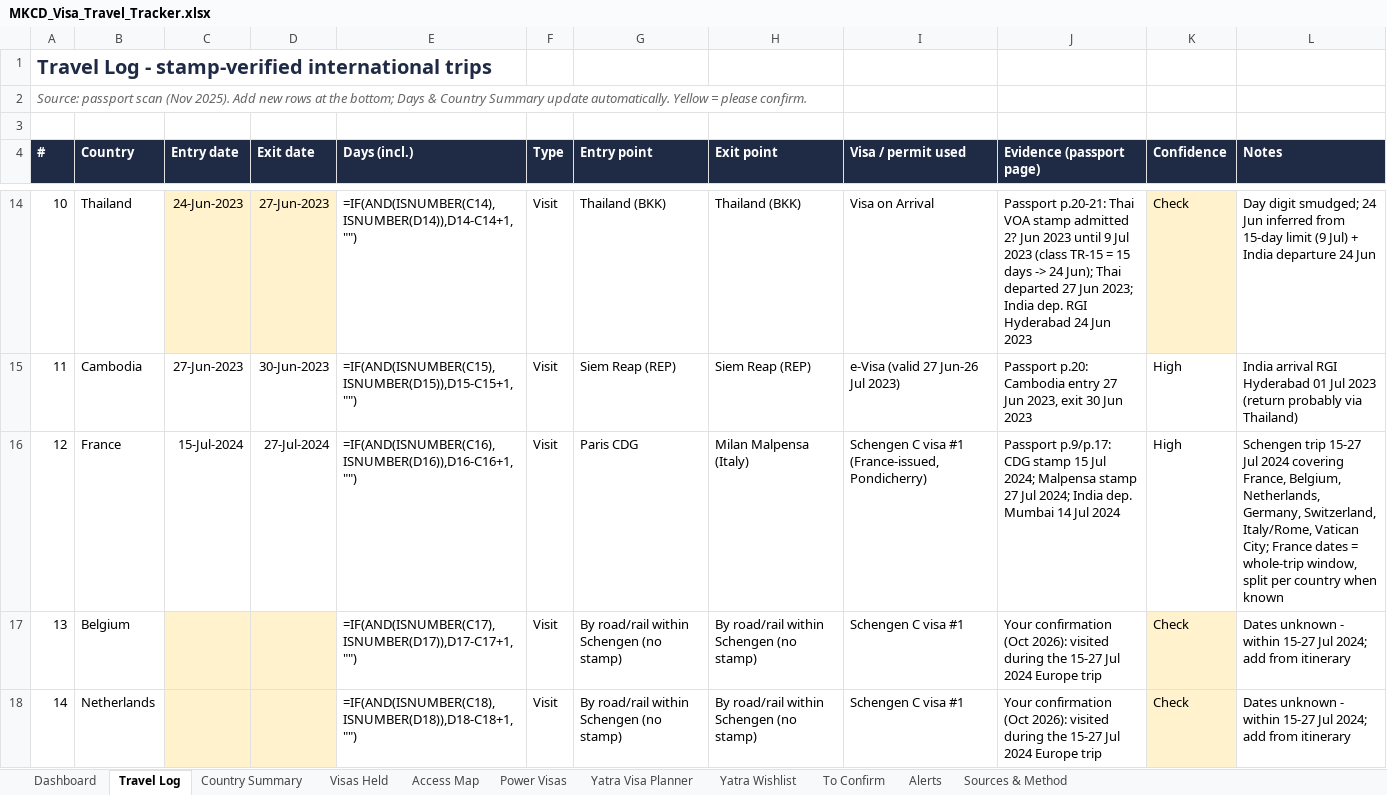
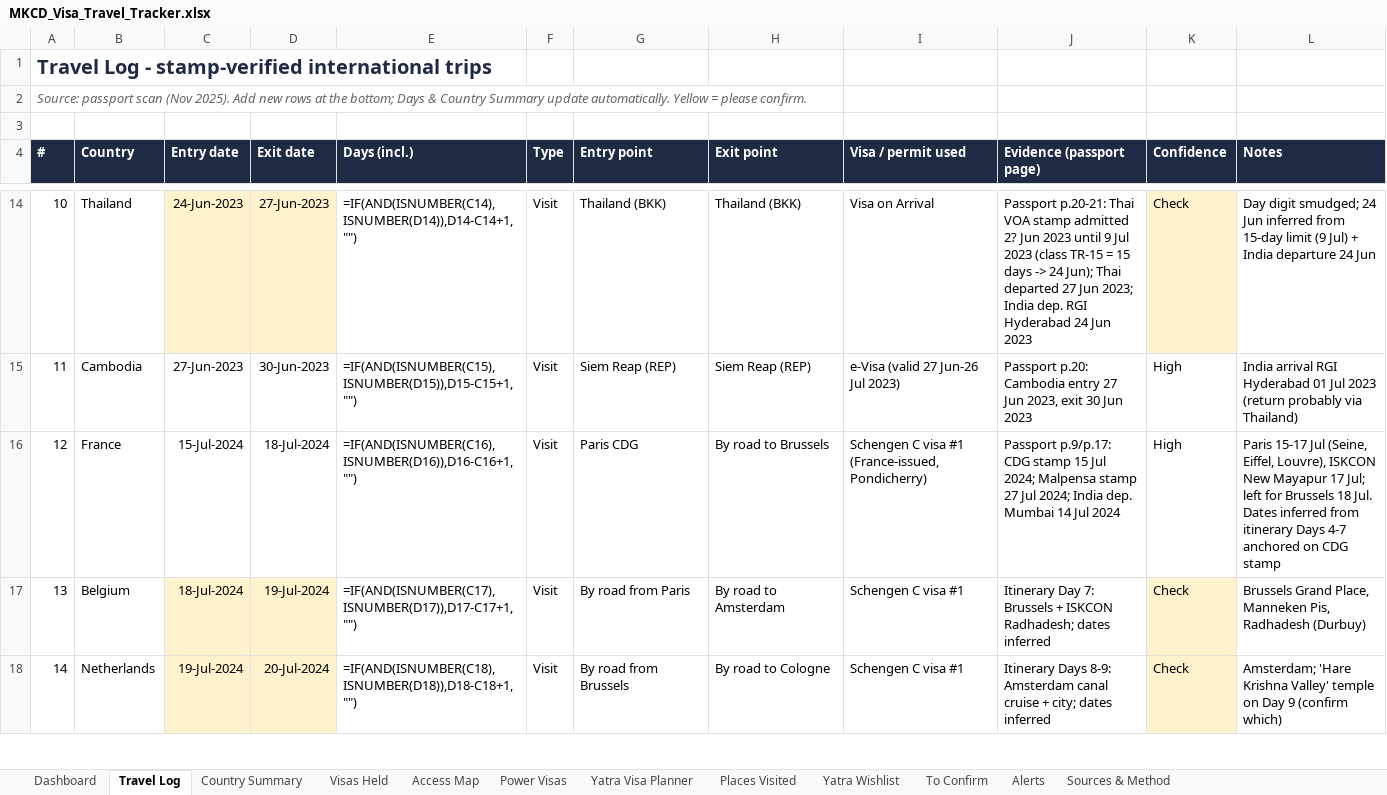
Before and after one commit to mkcdasa/YatraContentSeptember2026, an Excel workbook: docs/visa-travel/MKCD_Visa_Travel_Tracker.xlsx, sheet Travel Log, drawn as a sheet; only a part is shown, gaps mark what is left out; values as stored, in another font and other column widths than the file's, no borders; formulas without a stored value are shown as written; the diff covers the shown part only; the diff names each change by its address in the sheet, - before the commit and + after, or states it on an @@ line.

```diff
--- a/docs/visa-travel/MKCD_Visa_Travel_Tracker.xlsx (sheet Travel Log)
+++ b/docs/visa-travel/MKCD_Visa_Travel_Tracker.xlsx (sheet Travel Log)
+sheet tab: Places Visited
-D16 (Exit date): 27-Jul-2024
+D16 (Exit date): 18-Jul-2024
-H16 (Exit point): Milan Malpensa (Italy)
+H16 (Exit point): By road to Brussels
-L16 (Notes): Schengen trip 15-27 Jul 2024 covering France, Belgium, Netherlands, Germany, Switzerland, Italy/Rome, Vatican City; France dates = whole-trip window, split per country when known
+L16 (Notes): Paris 15-17 Jul (Seine, Eiffel, Louvre), ISKCON New Mayapur 17 Jul; left for Brussels 18 Jul. Dates inferred from itinerary Days 4-7 anchored on CDG stamp
-C17 (Entry date): (empty)
+C17 (Entry date): 18-Jul-2024
-D17 (Exit date): (empty)
+D17 (Exit date): 19-Jul-2024
-G17 (Entry point): By road/rail within Schengen (no stamp)
+G17 (Entry point): By road from Paris
-H17 (Exit point): By road/rail within Schengen (no stamp)
+H17 (Exit point): By road to Amsterdam
-J17 (Evidence (passport page)): Your confirmation (Oct 2026): visited during the 15-27 Jul 2024 Europe trip
+J17 (Evidence (passport page)): Itinerary Day 7: Brussels + ISKCON Radhadesh; dates inferred
-L17 (Notes): Dates unknown - within 15-27 Jul 2024; add from itinerary
+L17 (Notes): Brussels Grand Place, Manneken Pis, Radhadesh (Durbuy)
-C18 (Entry date): (empty)
+C18 (Entry date): 19-Jul-2024
-D18 (Exit date): (empty)
+D18 (Exit date): 20-Jul-2024
-G18 (Entry point): By road/rail within Schengen (no stamp)
+G18 (Entry point): By road from Brussels
-H18 (Exit point): By road/rail within Schengen (no stamp)
+H18 (Exit point): By road to Cologne
-J18 (Evidence (passport page)): Your confirmation (Oct 2026): visited during the 15-27 Jul 2024 Europe trip
+J18 (Evidence (passport page)): Itinerary Days 8-9: Amsterdam canal cruise + city; dates inferred
-L18 (Notes): Dates unknown - within 15-27 Jul 2024; add from itinerary
+L18 (Notes): Amsterdam; 'Hare Krishna Valley' temple on Day 9 (confirm which)
```
Also changed, not shown: 27 edited cells and cell formats elsewhere in this sheet, sheet Dashboard, sheet Country Summary, 2 other files.
